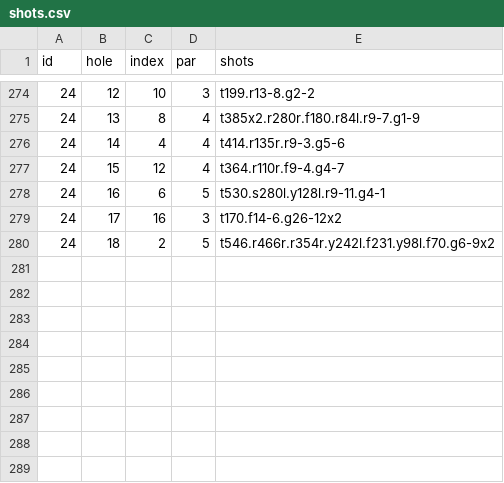
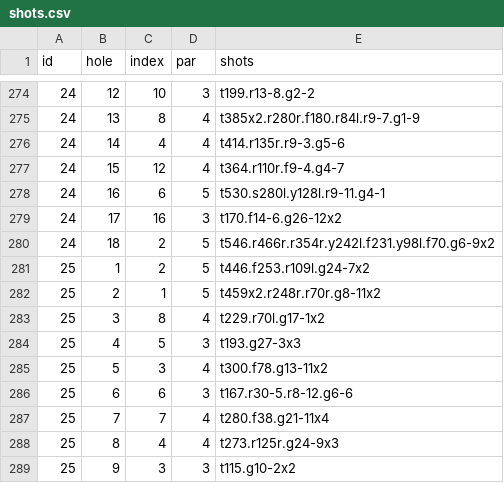
Before and after one commit to TK2575/golf-stats, a CSV file: src/main/resources/data/shot-by-shot/shots.csv, drawn as a sheet; only a part is shown, gaps mark what is left out; the diff names each change by its address in the sheet, - before the commit and + after, or states it on an @@ line.

```diff
--- a/src/main/resources/data/shot-by-shot/shots.csv
+++ b/src/main/resources/data/shot-by-shot/shots.csv
+row 281: 25 | 1 | 2 | 5 | t446.f253.r109l.g24-7x2
+row 282: 25 | 2 | 1 | 5 | t459x2.r248r.r70r.g8-11x2
+row 283: 25 | 3 | 8 | 4 | t229.r70l.g17-1x2
+row 284: 25 | 4 | 5 | 3 | t193.g27-3x3
+row 285: 25 | 5 | 3 | 4 | t300.f78.g13-11x2
+row 286: 25 | 6 | 6 | 3 | t167.r30-5.r8-12.g6-6
+row 287: 25 | 7 | 7 | 4 | t280.f38.g21-11x4
+row 288: 25 | 8 | 4 | 4 | t273.r125r.g24-9x3
+row 289: 25 | 9 | 3 | 3 | t115.g10-2x2
```
Also changed, not shown: src/main/resources/data/shot-by-shot/rounds.csv.
